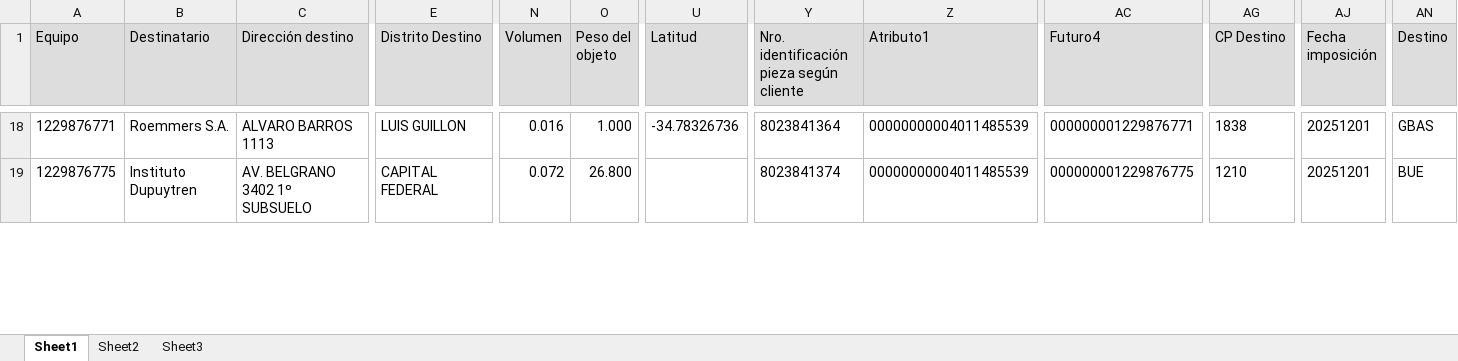
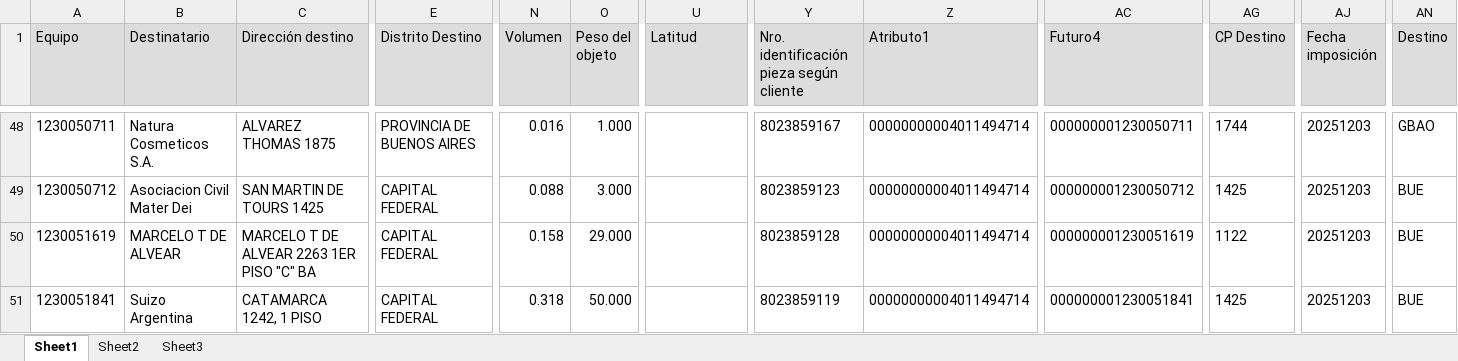
Before and after one commit to romanstaff04/SALUD, an Excel workbook: hu-trc salud prueba.xlsx, sheet Sheet1, drawn as a sheet; only a part is shown, gaps mark what is left out; values as stored, in another font and other column widths than the file's, no borders; addresses are those after the commit; rows hold the shown columns only; the diff covers the shown part only; the diff names each change by its address in the sheet, - before the commit and + after, or states it on an @@ line.

```diff
--- a/hu-trc salud prueba.xlsx (sheet Sheet1)
+++ b/hu-trc salud prueba.xlsx (sheet Sheet1)
-A48 (Equipo): 1229876771
+A48 (Equipo): 1230050711
-B48 (Destinatario): Roemmers S.A.
+B48 (Destinatario): Natura Cosmeticos S.A.
-C48 (Dirección destino): ALVARO BARROS 1113
+C48 (Dirección destino): ALVAREZ THOMAS 1875
-E48 (Distrito Destino): LUIS GUILLON
+E48 (Distrito Destino): PROVINCIA DE BUENOS AIRES
-U48 (Latitud): -34.78326736
+U48 (Latitud): (empty)
-Y48: 8023841364
+Y48: 8023859167
-Z48 (Atributo1): 00000000004011485539
+Z48 (Atributo1): 00000000004011494714
-AC48 (Futuro4): 000000001229876771
+AC48 (Futuro4): 000000001230050711
-AG48 (CP Destino): 1838
+AG48 (CP Destino): 1744
-AJ48 (Fecha imposición): 20251201
+AJ48 (Fecha imposición): 20251203
-AN48 (Destino): GBAS
+AN48 (Destino): GBAO
+row 49: 1230050712 | Asociacion Civil Mater Dei | SAN MARTIN DE TOURS 1425 | CAPITAL FEDERAL | 0.088 | 3.000 |  | 8023859123 | 00000000004011494714 | 000000001230050712 | 1425 | 20251203 | BUE
+row 50: 1230051619 | MARCELO T DE ALVEAR | MARCELO T DE ALVEAR 2263 1ER PISO "C" BA | CAPITAL FEDERAL | 0.158 | 29.000 |  | 8023859128 | 00000000004011494714 | 000000001230051619 | 1122 | 20251203 | BUE
-A51 (Equipo): 1229876775
+A51 (Equipo): 1230051841
-B51 (Destinatario): Instituto Dupuytren
+B51 (Destinatario): Suizo Argentina
-C51 (Dirección destino): AV. BELGRANO 3402 1º SUBSUELO
+C51 (Dirección destino): CATAMARCA 1242, 1 PISO
-N51 (Volumen): 0.072
+N51 (Volumen): 0.318
-O51 (Peso del objeto): 26.800
+O51 (Peso del objeto): 50.000
-Y51: 8023841374
+Y51: 8023859119
-Z51 (Atributo1): 00000000004011485539
+Z51 (Atributo1): 00000000004011494714
-AC51 (Futuro4): 000000001229876775
+AC51 (Futuro4): 000000001230051841
-AG51 (CP Destino): 1210
+AG51 (CP Destino): 1425
-AJ51 (Fecha imposición): 20251201
+AJ51 (Fecha imposición): 20251203
```
Also changed, not shown: 64 added rows, 4 removed rows and 171 edited cells elsewhere in this sheet, 502 nefra gob salud prueba.xlsx, alternativos salud prueba.xlsx, 5 other files.
